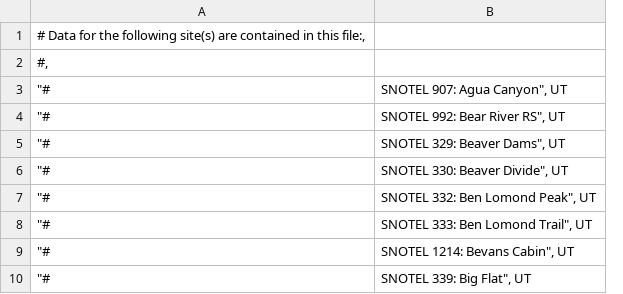
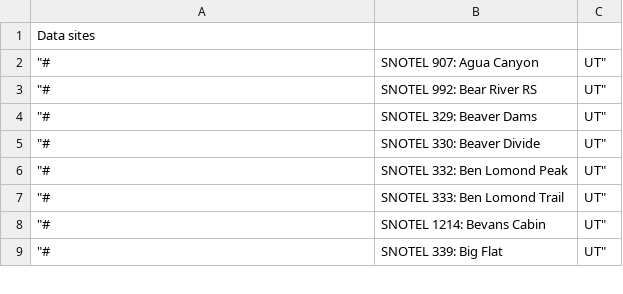
Before and after one commit to TravDraper/DS-Project, a CSV file: snotel_sites.csv, drawn as a sheet; only a part is shown; removed rows and columns are numbered as before the commit, all else as after; the diff names each change by its address in the sheet, - before the commit and + after, or states it on an @@ line.

Commit message:
Got LatLong data in the frame
Wahoo!!

```diff
--- a/snotel_sites.csv
+++ b/snotel_sites.csv
-column B, rows 3-10: SNOTEL 907: Agua Canyon", UT | SNOTEL 992: Bear River RS", UT | SNOTEL 329: Beaver Dams", UT | SNOTEL 330: Beaver Divide", UT | SNOTEL 332: Ben Lomond Peak", UT | SNOTEL 333: Ben Lomond Trail", UT | SNOTEL 1214: Bevans Cabin", UT | SNOTEL 339: Big Flat", UT
+column B, rows 2-9: SNOTEL 907: Agua Canyon | SNOTEL 992: Bear River RS | SNOTEL 329: Beaver Dams | SNOTEL 330: Beaver Divide | SNOTEL 332: Ben Lomond Peak | SNOTEL 333: Ben Lomond Trail | SNOTEL 1214: Bevans Cabin | SNOTEL 339: Big Flat
+column C, rows 2-9: all UT"
-A1: # Data for the following site(s) are contained in this file:,
+A1: Data sites
-row 2: #,
```
Also changed, not shown: 1 other file.
